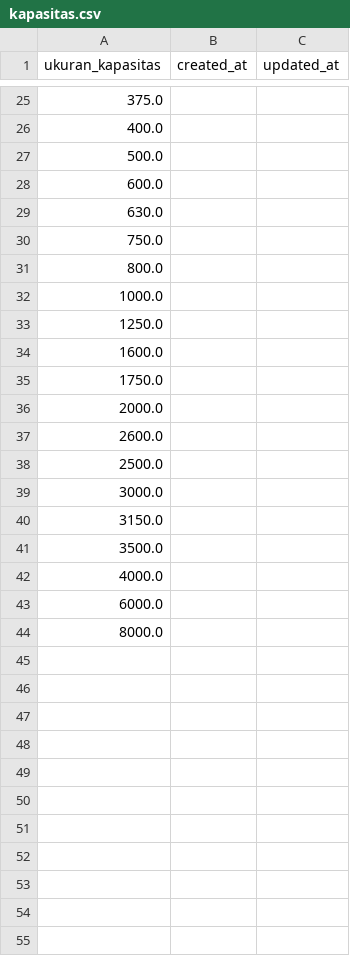
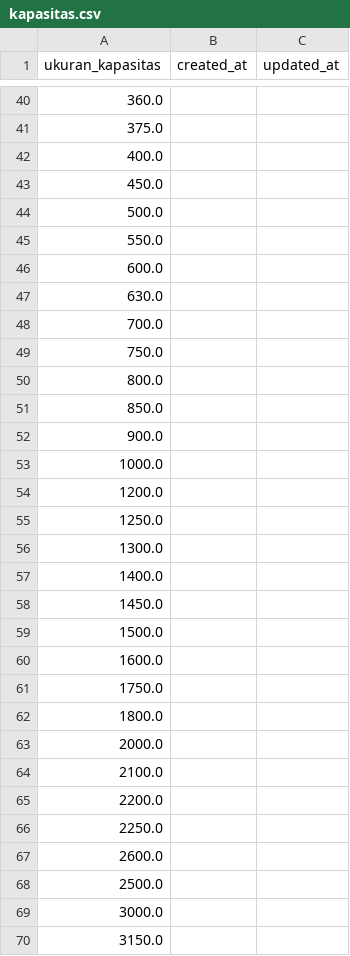
Before and after one commit to StevenLiong/supplychain, a CSV file: database/seeders/csv/kapasitas.csv, drawn as a sheet; only a part is shown, gaps mark what is left out; the shorter side is filled out with more unchanged rows; the diff covers the shown part only.

Commit message:
Update Banyak
Update GPADryController, MpsController, GPADry, Migration gpadrys, kapasitas.csv, man_hour.csv, ManHourSeeder.php, view pdf dan view detail GPA Dry

```diff
--- a/database/seeders/csv/kapasitas.csv
+++ b/database/seeders/csv/kapasitas.csv
@@ -25,13 +40,28 @@ ukuran_kapasitas,created_at,updated_at
+360.0,,
 375.0,,
 400.0,,
+450.0,,
 500.0,,
+550.0,,
 600.0,,
 630.0,,
+700.0,,
 750.0,,
 800.0,,
+850.0,,
+900.0,,
 1000.0,,
+1200.0,,
 1250.0,,
+1300.0,,
+1400.0,,
+1450.0,,
+1500.0,,
 1600.0,,
 1750.0,,
+1800.0,,
 2000.0,,
+2100.0,,
+2200.0,,
+2250.0,,
 2600.0,,
```
Also changed, not shown: 15 added rows elsewhere in this file, 8 other files.
